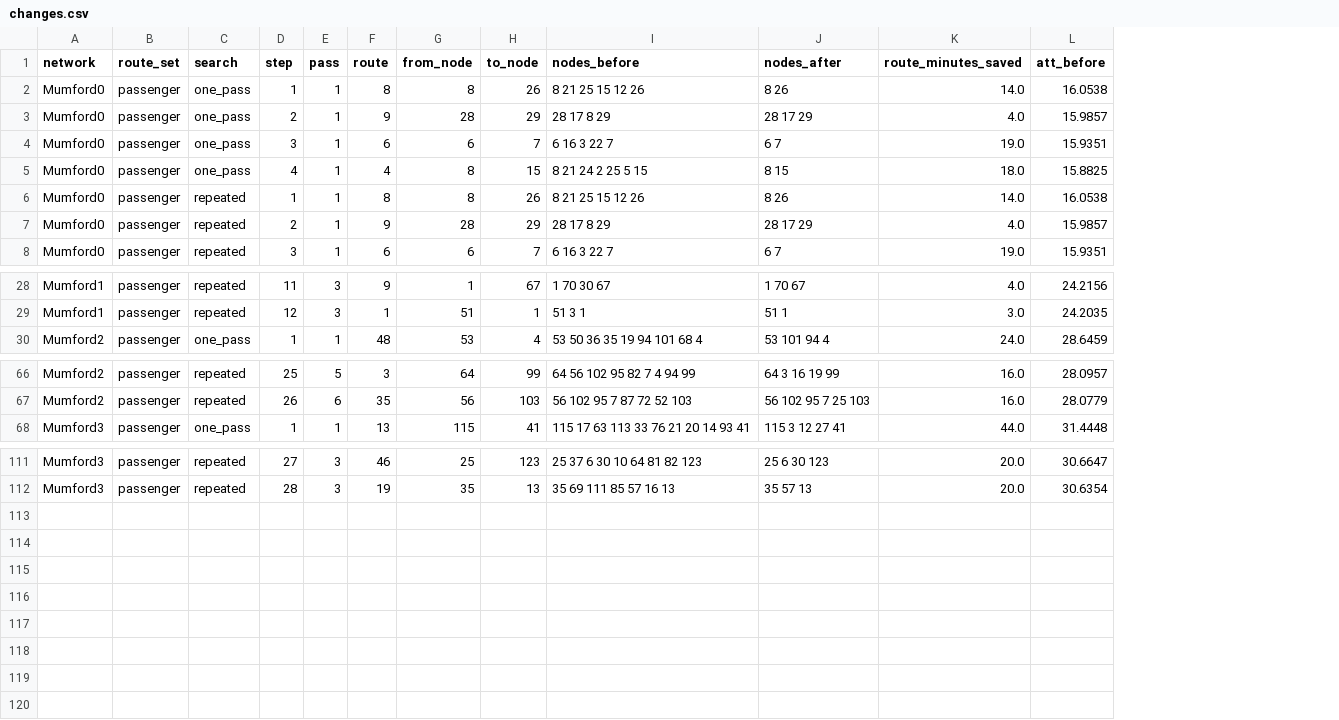
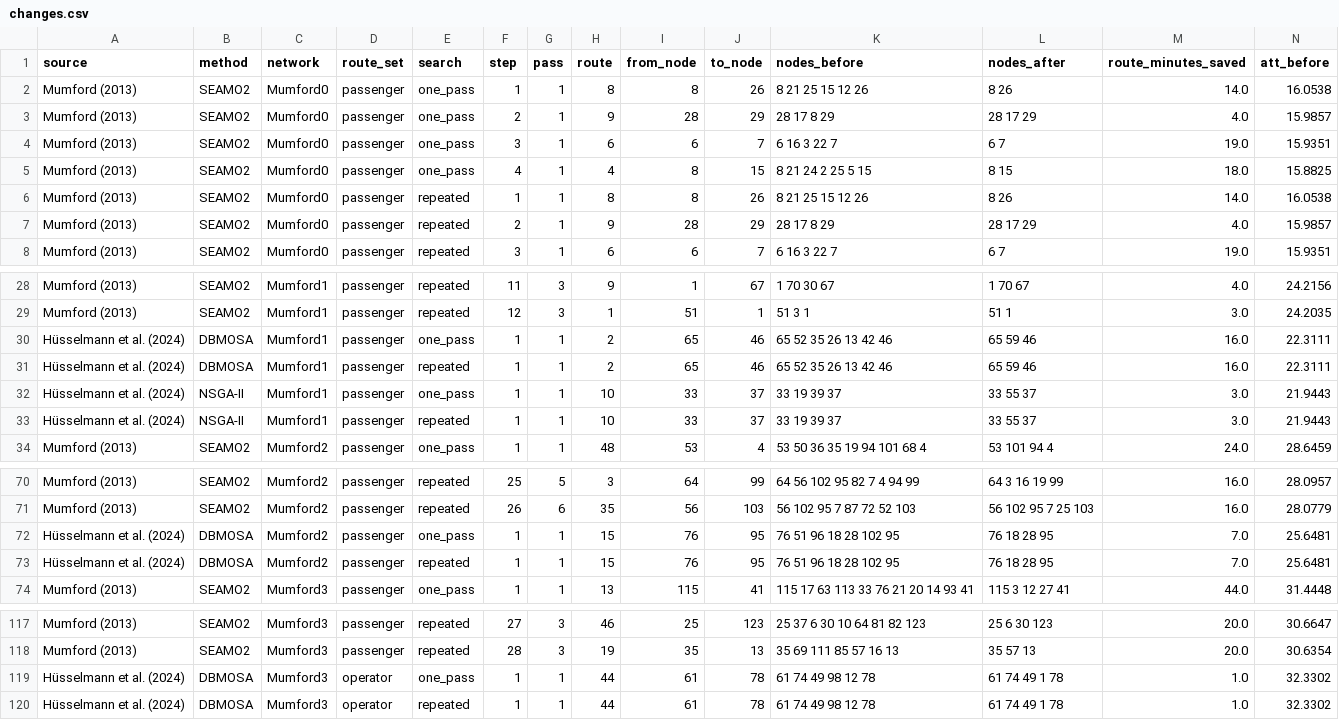
Before and after one commit to ismatsamadov/route_efficiency, a CSV file: output/benchmark/changes.csv, drawn as a sheet; only a part is shown, gaps mark what is left out; rows hold the shown columns only; the diff names each change by its address in the sheet, - before the commit and + after, or states it on an @@ line.

Commit message:
Run the straightening on the route sets Hüsselmann et al. (2024) and Jiao (2026) published
The benchmark test started from Mumford's (2013) route sets only. Two later
studies publish the sets behind their scores: Hüsselmann, van Vuuren and
Andersen (2024), whose results repository holds the DBMOSA and NSGA-II sets of
their Tables 9 and 10, and Jiao (2026), whose Zenodo archive holds the sets
with the lowest average travel times reported so far, with certified lower
bounds. Both are now under data/external/utrp/ with their licences and sources
in SOURCES.md, busnet/utrp.py reads them, and benchmark.py scores all 35
published sets and runs both straightening searches on each, with source and
method columns in the three CSVs and the source in the route-set file names.

Scored here, Hüsselmann's sixteen Mumford sets and Jiao's five reproduce their
authors' scores to the fourth decimal; Hüsselmann's four Mandl sets differ by
up to 0.03 minutes because their code's Mandl demand matrix has 10 trips
between nodes 3 and 4 where Mumford's file has 40. Straightening changes four
of the 25 later sets, each by one stretch and by 0.02 to 0.06% of ATT, and
none of Jiao's: the later sets hold almost no detours, and the one kind of
change the search can make under the rules is already made in them. The
docs say so, with the run time now about three minutes.

```diff
--- a/output/benchmark/changes.csv
+++ b/output/benchmark/changes.csv
+column A (source), rows 2-8: all Mumford (2013); rows 28-29: Mumford (2013) | Mumford (2013); row 34: Mumford (2013); rows 70-71: Mumford (2013) | Mumford (2013); row 74: Mumford (2013); rows 117-118: Mumford (2013) | Mumford (2013)
+column B (method), rows 2-8: all SEAMO2; rows 28-29: SEAMO2 | SEAMO2; row 34: SEAMO2; rows 70-71: SEAMO2 | SEAMO2; row 74: SEAMO2; rows 117-118: SEAMO2 | SEAMO2
+row 30: Hüsselmann et al. (2024) | DBMOSA | Mumford1 | passenger | one_pass | 1 | 1 | 2 | 65 | 46 | 65 52 35 26 13 42 46 | 65 59 46 | 16.0 | 22.3111
+row 31: Hüsselmann et al. (2024) | DBMOSA | Mumford1 | passenger | repeated | 1 | 1 | 2 | 65 | 46 | 65 52 35 26 13 42 46 | 65 59 46 | 16.0 | 22.3111
+row 32: Hüsselmann et al. (2024) | NSGA-II | Mumford1 | passenger | one_pass | 1 | 1 | 10 | 33 | 37 | 33 19 39 37 | 33 55 37 | 3.0 | 21.9443
+row 33: Hüsselmann et al. (2024) | NSGA-II | Mumford1 | passenger | repeated | 1 | 1 | 10 | 33 | 37 | 33 19 39 37 | 33 55 37 | 3.0 | 21.9443
+row 72: Hüsselmann et al. (2024) | DBMOSA | Mumford2 | passenger | one_pass | 1 | 1 | 15 | 76 | 95 | 76 51 96 18 28 102 95 | 76 18 28 95 | 7.0 | 25.6481
+row 73: Hüsselmann et al. (2024) | DBMOSA | Mumford2 | passenger | repeated | 1 | 1 | 15 | 76 | 95 | 76 51 96 18 28 102 95 | 76 18 28 95 | 7.0 | 25.6481
+row 119: Hüsselmann et al. (2024) | DBMOSA | Mumford3 | operator | one_pass | 1 | 1 | 44 | 61 | 78 | 61 74 49 98 12 78 | 61 74 49 1 78 | 1.0 | 32.3302
+row 120: Hüsselmann et al. (2024) | DBMOSA | Mumford3 | operator | repeated | 1 | 1 | 44 | 61 | 78 | 61 74 49 98 12 78 | 61 74 49 1 78 | 1.0 | 32.3302
```
Also changed, not shown: output/benchmark/published.csv, 48 other files.
